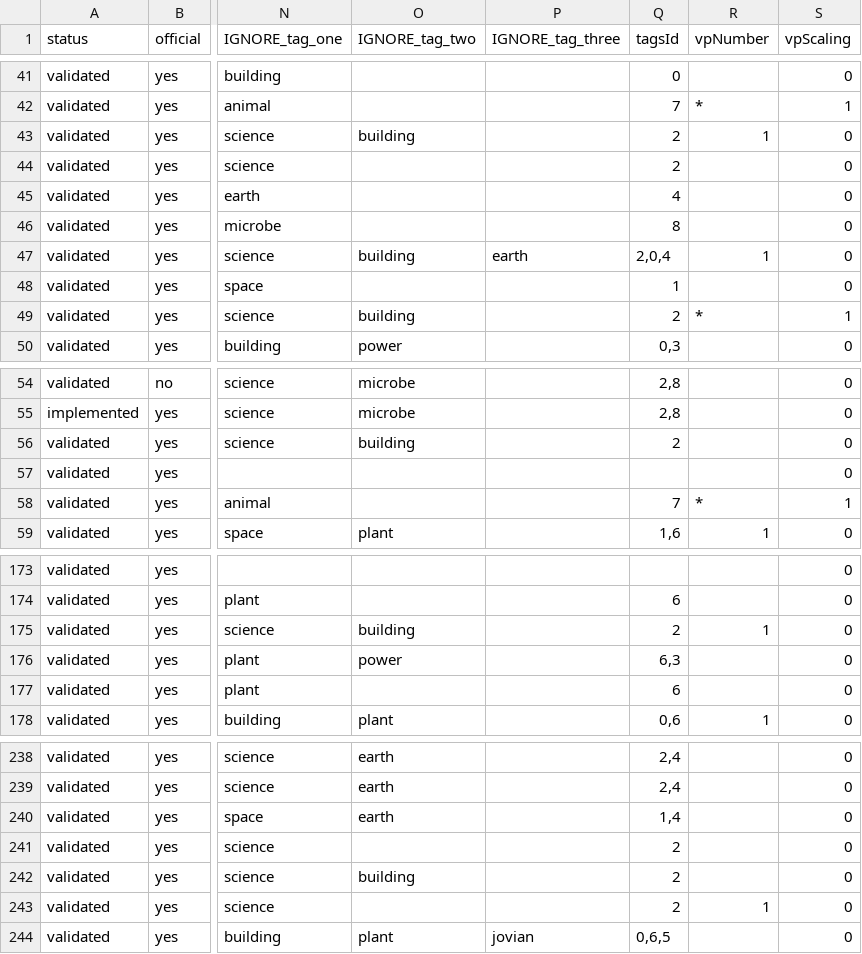
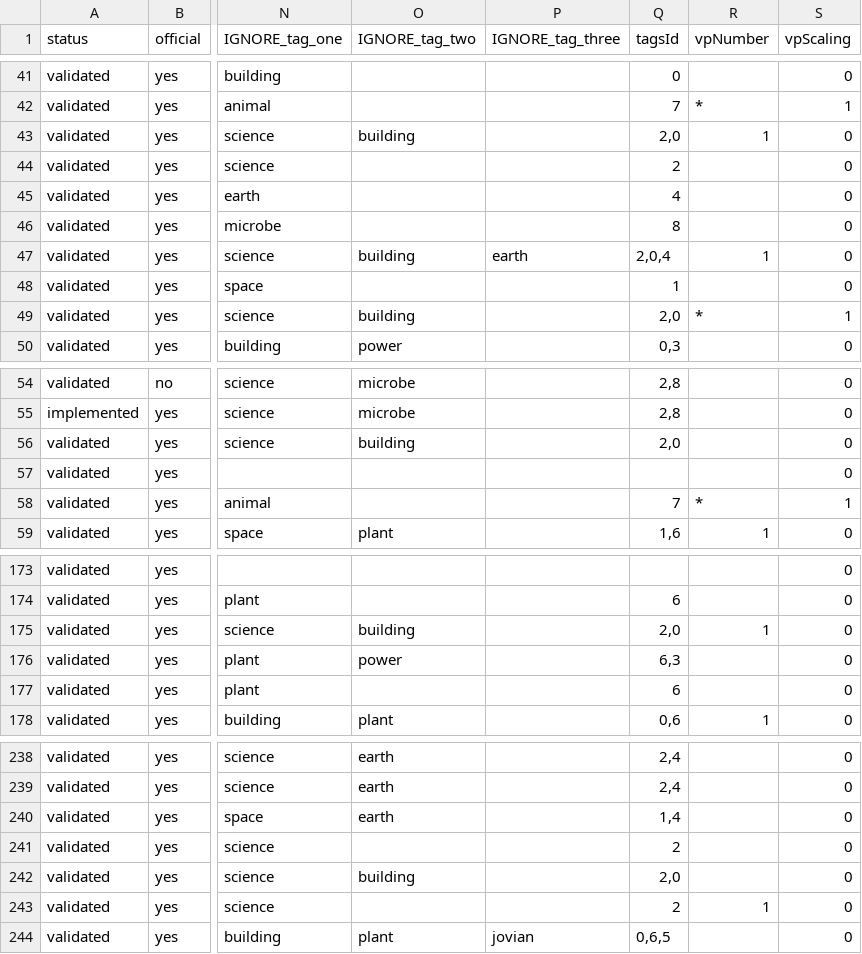
Before and after one commit to Mylaana/AresExpedition, a CSV file: parser/Input/card_list.csv, drawn as a sheet; only a part is shown, gaps mark what is left out; the diff covers the shown part only; the diff names each change by its address in the sheet, - before the commit and + after, or states it on an @@ line.

```diff
--- a/parser/Input/card_list.csv
+++ b/parser/Input/card_list.csv
-Q43 (tagsId): 2
+Q43 (tagsId): 2,0
-Q49 (tagsId): 2
+Q49 (tagsId): 2,0
-Q56 (tagsId): 2
+Q56 (tagsId): 2,0
-Q175 (tagsId): 2
+Q175 (tagsId): 2,0
-Q242 (tagsId): 2
+Q242 (tagsId): 2,0
```
Also changed, not shown: 20 edited cells elsewhere in this file, 5 other files.
